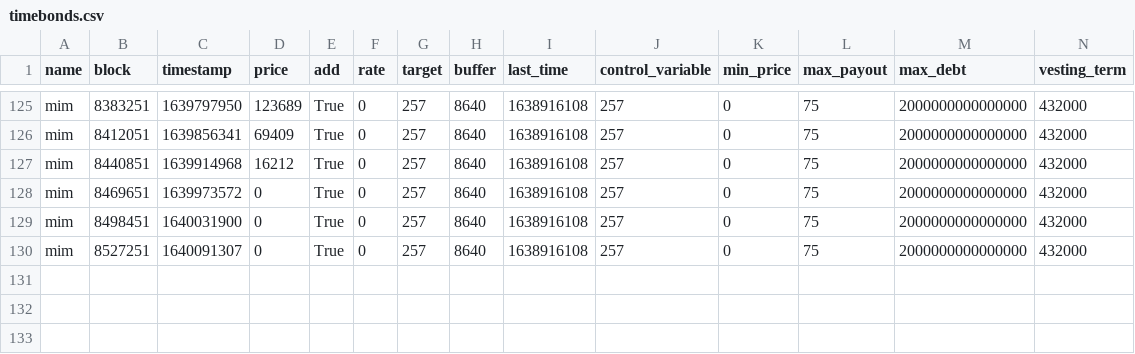
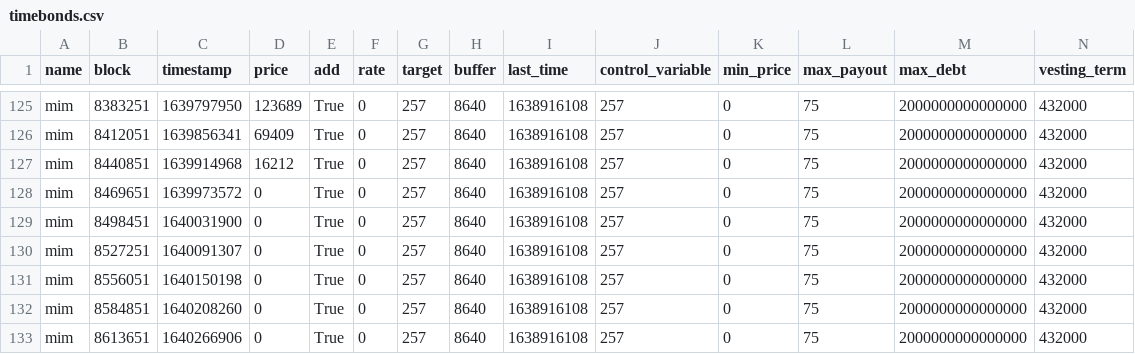
Before and after one commit to Concave-Community/ohm-fork-data, a CSV file: data/timebonds.csv, drawn as a sheet; only a part is shown, gaps mark what is left out; the diff names each change by its address in the sheet, - before the commit and + after, or states it on an @@ line.

```diff
--- a/data/timebonds.csv
+++ b/data/timebonds.csv
+row 131: mim | 8556051 | 1640150198 | 0 | True | 0 | 257 | 8640 | 1638916108 | 257 | 0 | 75 | 2000000000000000 | 432000
+row 132: mim | 8584851 | 1640208260 | 0 | True | 0 | 257 | 8640 | 1638916108 | 257 | 0 | 75 | 2000000000000000 | 432000
+row 133: mim | 8613651 | 1640266906 | 0 | True | 0 | 257 | 8640 | 1638916108 | 257 | 0 | 75 | 2000000000000000 | 432000
```
Also changed, not shown: data/time.csv, 4 other files.
